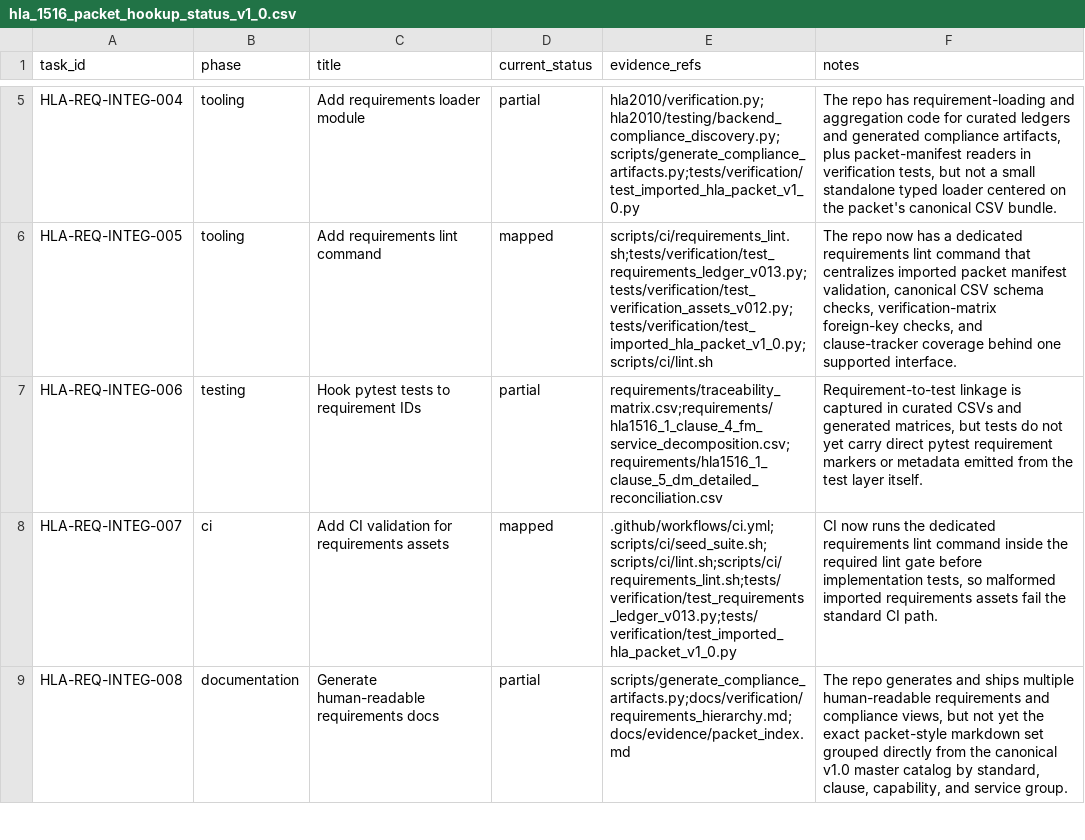
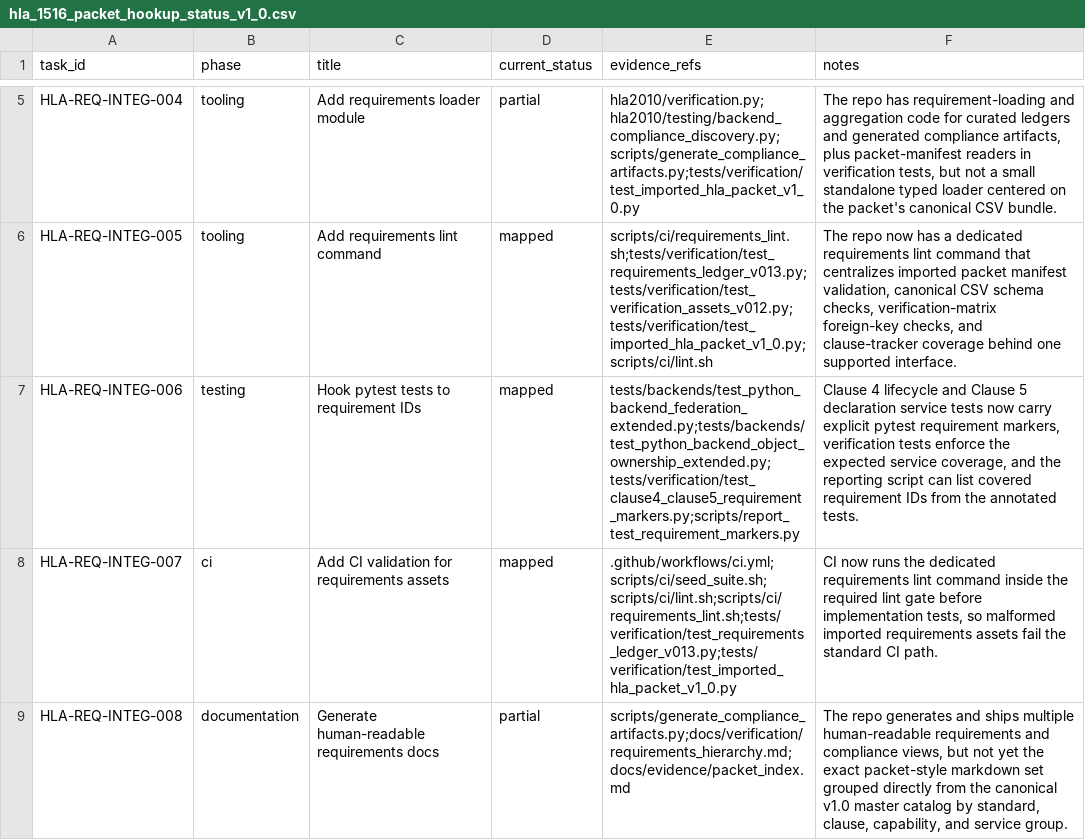
Before and after one commit to sheepfling/sturdy-broccoli, a CSV file: requirements/hla_1516_packet_hookup_status_v1_0.csv, drawn as a sheet; only a part is shown, gaps mark what is left out.

Commit message:
Add requirement markers for Clause 4 and 5 tests

```diff
--- a/requirements/hla_1516_packet_hookup_status_v1_0.csv
+++ b/requirements/hla_1516_packet_hookup_status_v1_0.csv
@@ -6,3 +6,3 @@ HLA-REQ-INTEG-004,tooling,Add requirements loader module,partial,"hla2010/verifi
 HLA-REQ-INTEG-005,tooling,Add requirements lint command,mapped,"scripts/ci/requirements_lint.sh;tests/verification/test_requirements_ledger_v013.py;tests/verification/test_verification_assets_v012.py;tests/verification/test_imported_hla_packet_v1_0.py;scripts/ci/lint.sh","The repo now has a dedicated requirements lint command that centralizes imported packet manifest validation, canonical CSV schema checks, verification-matrix foreign-key checks, and clause-tracker coverage behind one supported interface."
-HLA-REQ-INTEG-006,testing,Hook pytest tests to requirement IDs,partial,"requirements/traceability_matrix.csv;requirements/hla1516_1_clause_4_fm_service_decomposition.csv;requirements/hla1516_1_clause_5_dm_detailed_reconciliation.csv","Requirement-to-test linkage is captured in curated CSVs and generated matrices, but tests do not yet carry direct pytest requirement markers or metadata emitted from the test layer itself."
+HLA-REQ-INTEG-006,testing,Hook pytest tests to requirement IDs,mapped,"tests/backends/test_python_backend_federation_extended.py;tests/backends/test_python_backend_object_ownership_extended.py;tests/verification/test_clause4_clause5_requirement_markers.py;scripts/report_test_requirement_markers.py","Clause 4 lifecycle and Clause 5 declaration service tests now carry explicit pytest requirement markers, verification tests enforce the expected service coverage, and the reporting script can list covered requirement IDs from the annotated tests."
 HLA-REQ-INTEG-007,ci,Add CI validation for requirements assets,mapped,".github/workflows/ci.yml;scripts/ci/seed_suite.sh;scripts/ci/lint.sh;scripts/ci/requirements_lint.sh;tests/verification/test_requirements_ledger_v013.py;tests/verification/test_imported_hla_packet_v1_0.py","CI now runs the dedicated requirements lint command inside the required lint gate before implementation tests, so malformed imported requirements assets fail the standard CI path."
```
Also changed, not shown: 6 other files.
